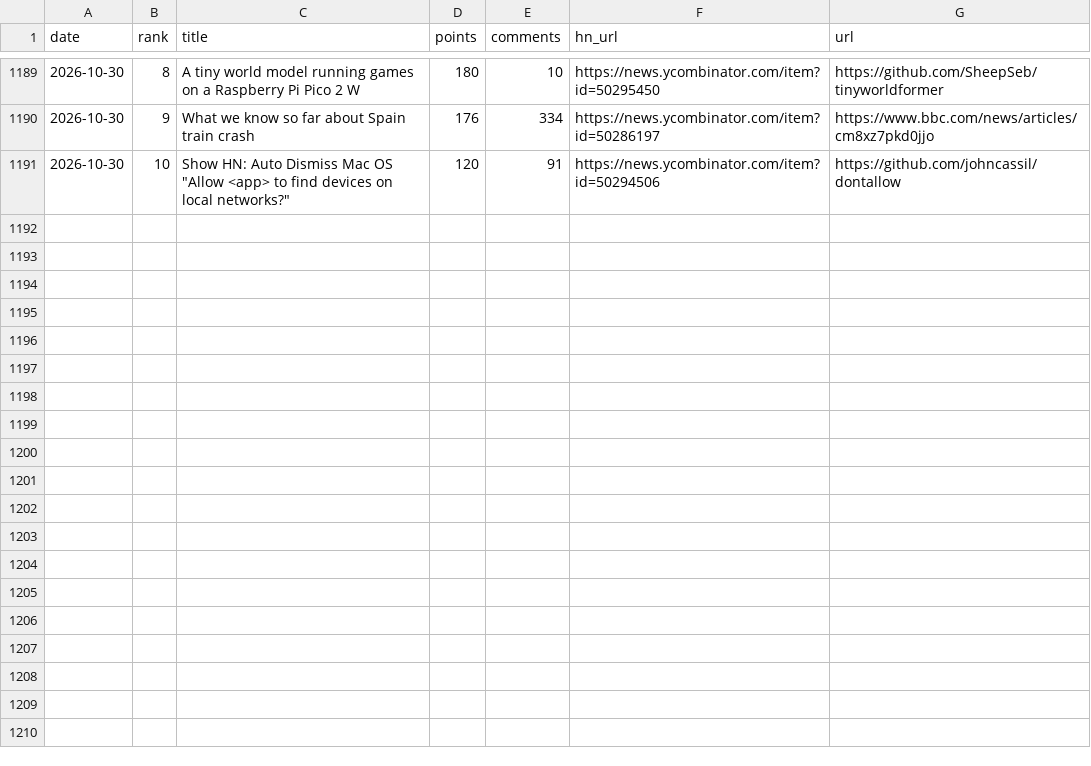
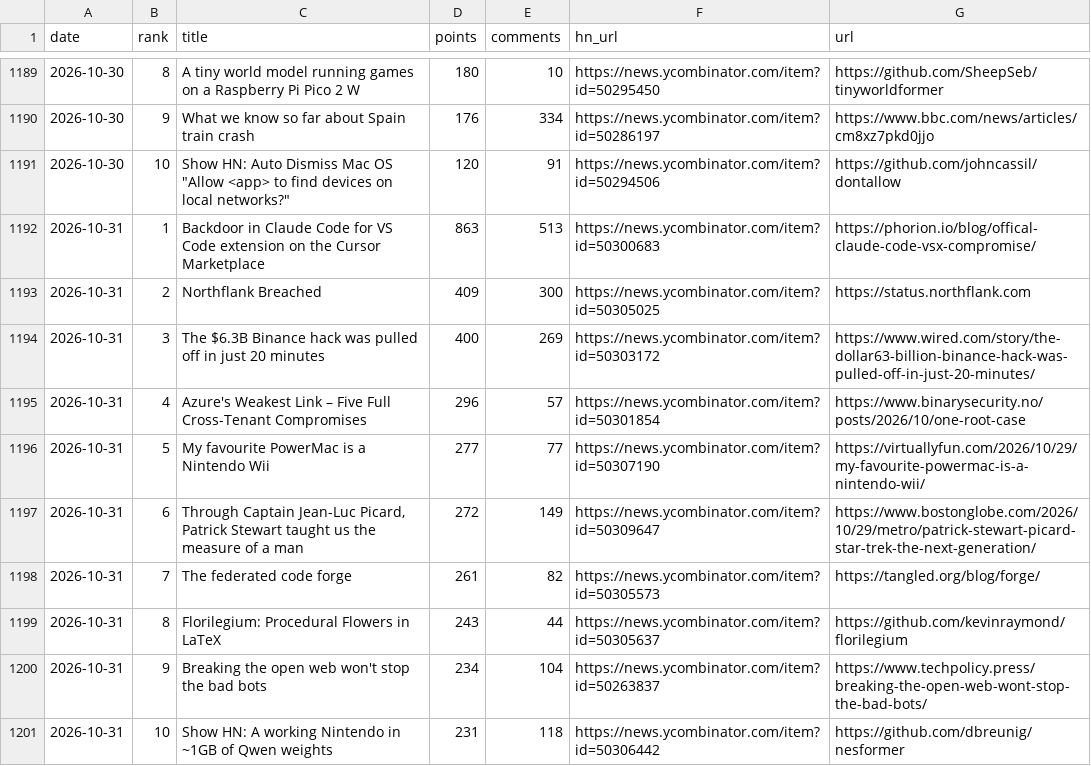
Before and after one commit to FunnymeowwooV0/star-observatory, a CSV file: data/hn_daily.csv, drawn as a sheet; only a part is shown, gaps mark what is left out; the diff names each change by its address in the sheet, - before the commit and + after, or states it on an @@ line.

```diff
--- a/data/hn_daily.csv
+++ b/data/hn_daily.csv
+row 1192: 2026-10-31 | 1 | Backdoor in Claude Code for VS Code extension on the Cursor Marketplace | 863 | 513 | https://news.ycombinator.com/item?id=50300683 | https://phorion.io/blog/offical-claude-code-vsx-compromise/
+row 1193: 2026-10-31 | 2 | Northflank Breached | 409 | 300 | https://news.ycombinator.com/item?id=50305025 | https://status.northflank.com
+row 1194: 2026-10-31 | 3 | The $6.3B Binance hack was pulled off in just 20 minutes | 400 | 269 | https://news.ycombinator.com/item?id=50303172 | https://www.wired.com/story/the-dollar63-billion-binance-hack-was-pulled-off-in-just-20-minutes/
+row 1195: 2026-10-31 | 4 | Azure's Weakest Link – Five Full Cross-Tenant Compromises | 296 | 57 | https://news.ycombinator.com/item?id=50301854 | https://www.binarysecurity.no/posts/2026/10/one-root-case
+row 1196: 2026-10-31 | 5 | My favourite PowerMac is a Nintendo Wii | 277 | 77 | https://news.ycombinator.com/item?id=50307190 | https://virtuallyfun.com/2026/10/29/my-favourite-powermac-is-a-nintendo-wii/
+row 1197: 2026-10-31 | 6 | Through Captain Jean-Luc Picard, Patrick Stewart taught us the measure of a man | 272 | 149 | https://news.ycombinator.com/item?id=50309647 | https://www.bostonglobe.com/2026/10/29/metro/patrick-stewart-picard-star-trek-the-next-generation/
+row 1198: 2026-10-31 | 7 | The federated code forge | 261 | 82 | https://news.ycombinator.com/item?id=50305573 | https://tangled.org/blog/forge/
+row 1199: 2026-10-31 | 8 | Florilegium: Procedural Flowers in LaTeX | 243 | 44 | https://news.ycombinator.com/item?id=50305637 | https://github.com/kevinraymond/florilegium
+row 1200: 2026-10-31 | 9 | Breaking the open web won't stop the bad bots | 234 | 104 | https://news.ycombinator.com/item?id=50263837 | https://www.techpolicy.press/breaking-the-open-web-wont-stop-the-bad-bots/
+row 1201: 2026-10-31 | 10 | Show HN: A working Nintendo in ~1GB of Qwen weights | 231 | 118 | https://news.ycombinator.com/item?id=50306442 | https://github.com/dbreunig/nesformer
```
Also changed, not shown: data/github_daily.csv, data/hf_trending.csv, 7 other files.
